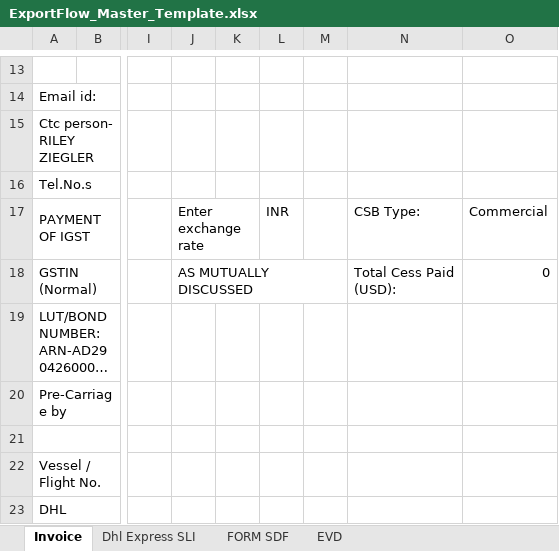
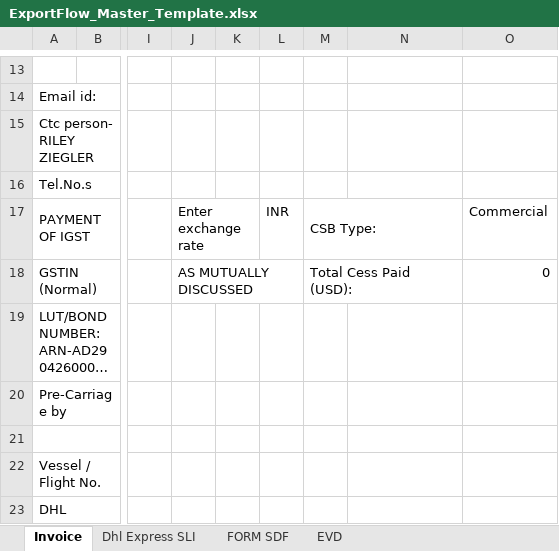
Before and after one commit to innovationdfab/docport, an Excel workbook: backend/templates/ExportFlow_Master_Template.xlsx, sheet Invoice, drawn as a sheet; only a part is shown, gaps mark what is left out; long unchanged cells end in …; values as stored, in another font and other column widths than the file's, no cell formats; ↵ is a line break in a cell; the diff names each change by its address in the sheet, - before the commit and + after, or states it on an @@ line.

```diff
--- a/backend/templates/ExportFlow_Master_Template.xlsx (sheet Invoice)
+++ b/backend/templates/ExportFlow_Master_Template.xlsx (sheet Invoice)
-M17: (empty)
+M17: CSB Type:
+M17:N17 merged
-N17: CSB Type:
+N17: (empty)
-J18:M18 merged
+J18:L18 merged
-M18: (empty)
+M18: Total Cess Paid (USD):
+M18:N18 merged
-N18: Total Cess Paid ↵ (USD):
+N18: (empty)
```
Also changed, not shown: sheet Scomet Declaration, sheet FORM SDF, sheet AlumSteel Derivatives Decl., sheet EVD, sheet Dhl Express SLI, other sheet tabs, cell formats, 9 other files.
